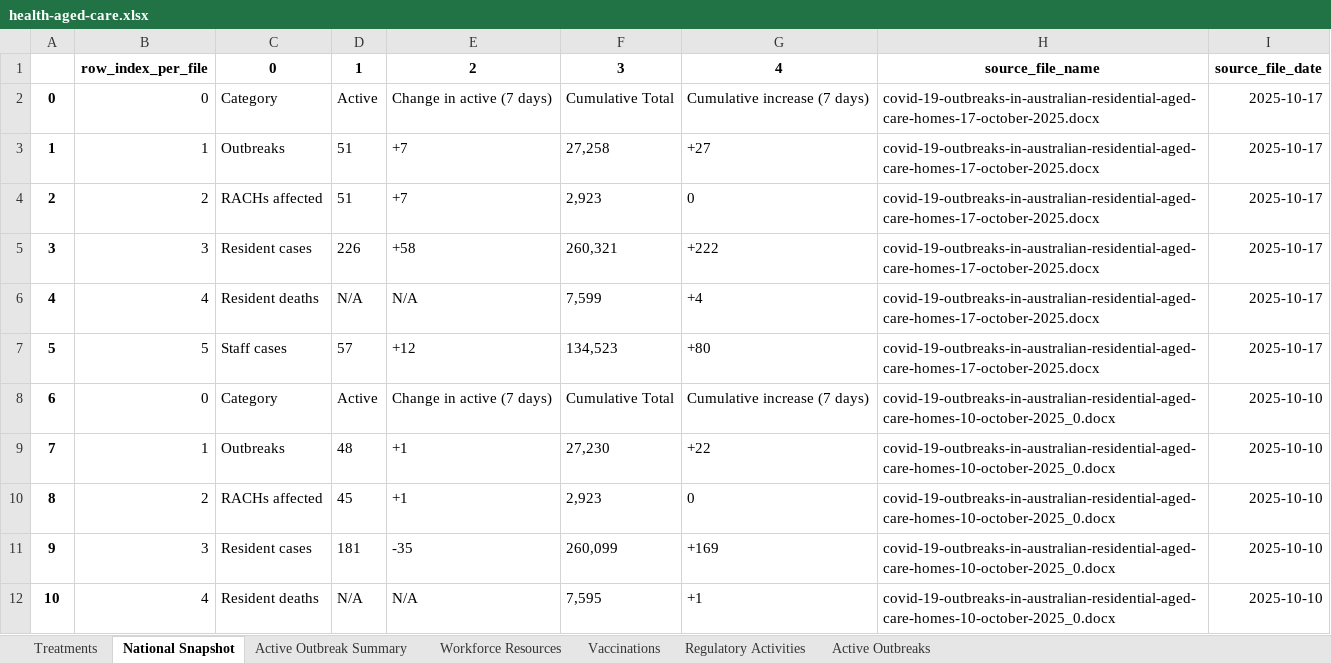
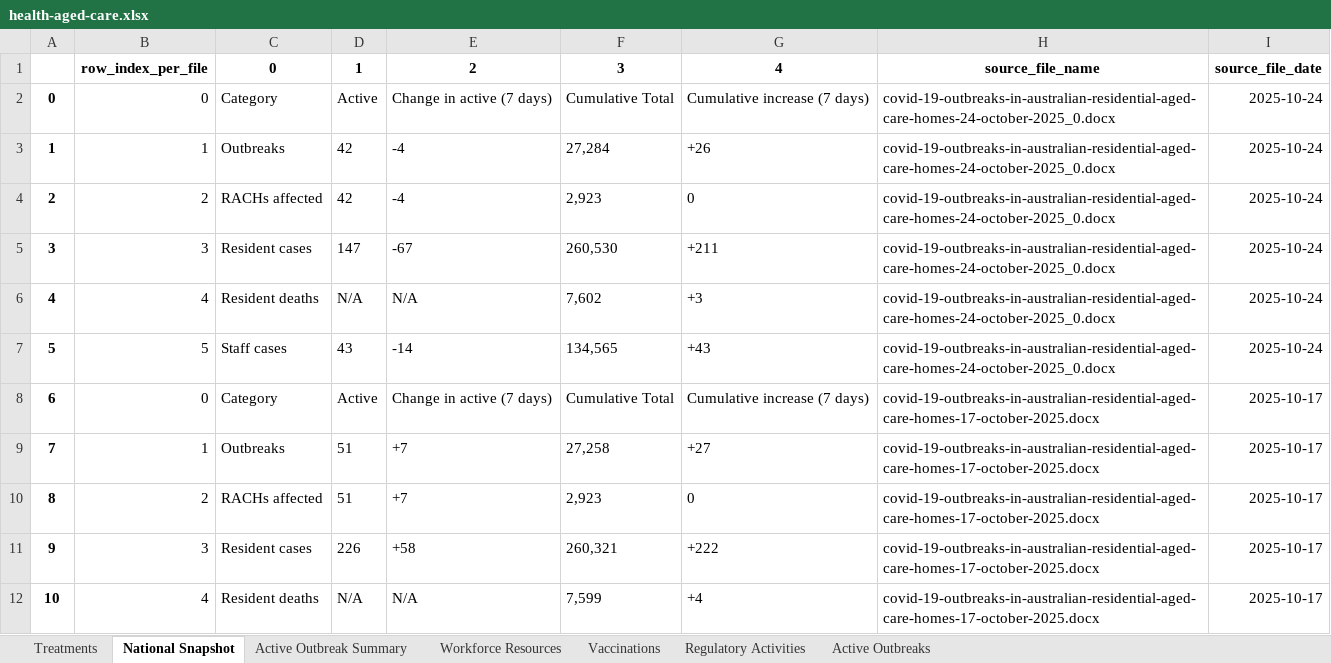
Before and after one commit to Mike-Honey/covid-19-au-vaccinations, an Excel workbook: health-aged-care/health-aged-care.xlsx, sheet National Snapshot, drawn as a sheet; only a part is shown; the shorter side is filled out with more unchanged rows; values as stored, in another font and other column widths than the file's, no borders; addresses are those after the commit; the diff names each change by its address in the sheet, - before the commit and + after, or states it on an @@ line.

```diff
--- a/health-aged-care/health-aged-care.xlsx (sheet National Snapshot)
+++ b/health-aged-care/health-aged-care.xlsx (sheet National Snapshot)
+row 2: 0 | 0 | Category | Active | Change in active (7 days) | Cumulative Total | Cumulative increase (7 days) | covid-19-outbreaks-in-australian-residential-aged-care-homes-24-october-2025_0.docx | 2025-10-24
+row 3: 1 | 1 | Outbreaks | 42 | -4 | 27,284 | +26 | covid-19-outbreaks-in-australian-residential-aged-care-homes-24-october-2025_0.docx | 2025-10-24
+row 4: 2 | 2 | RACHs affected | 42 | -4 | 2,923 | 0 | covid-19-outbreaks-in-australian-residential-aged-care-homes-24-october-2025_0.docx | 2025-10-24
+row 5: 3 | 3 | Resident cases | 147 | -67 | 260,530 | +211 | covid-19-outbreaks-in-australian-residential-aged-care-homes-24-october-2025_0.docx | 2025-10-24
+row 6: 4 | 4 | Resident deaths | N/A | N/A | 7,602 | +3 | covid-19-outbreaks-in-australian-residential-aged-care-homes-24-october-2025_0.docx | 2025-10-24
+row 7: 5 | 5 | Staff cases | 43 | -14 | 134,565 | +43 | covid-19-outbreaks-in-australian-residential-aged-care-homes-24-october-2025_0.docx | 2025-10-24
@@ column A renumbered from row 8 down @@
```
Also changed, not shown: sheet Active Outbreaks, sheet Active Outbreak Summary, sheet Vaccinations, sheet Regulatory Activities, sheet Workforce Resources, sheet Treatments, 2 other files.
